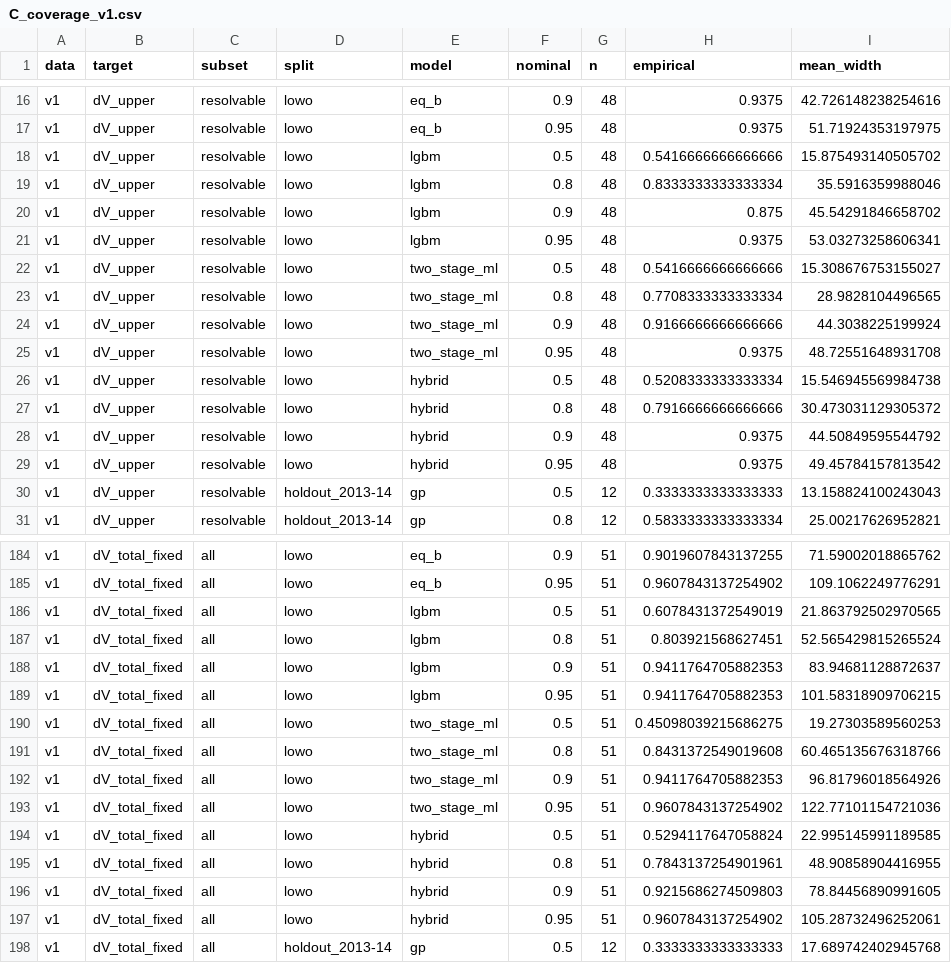
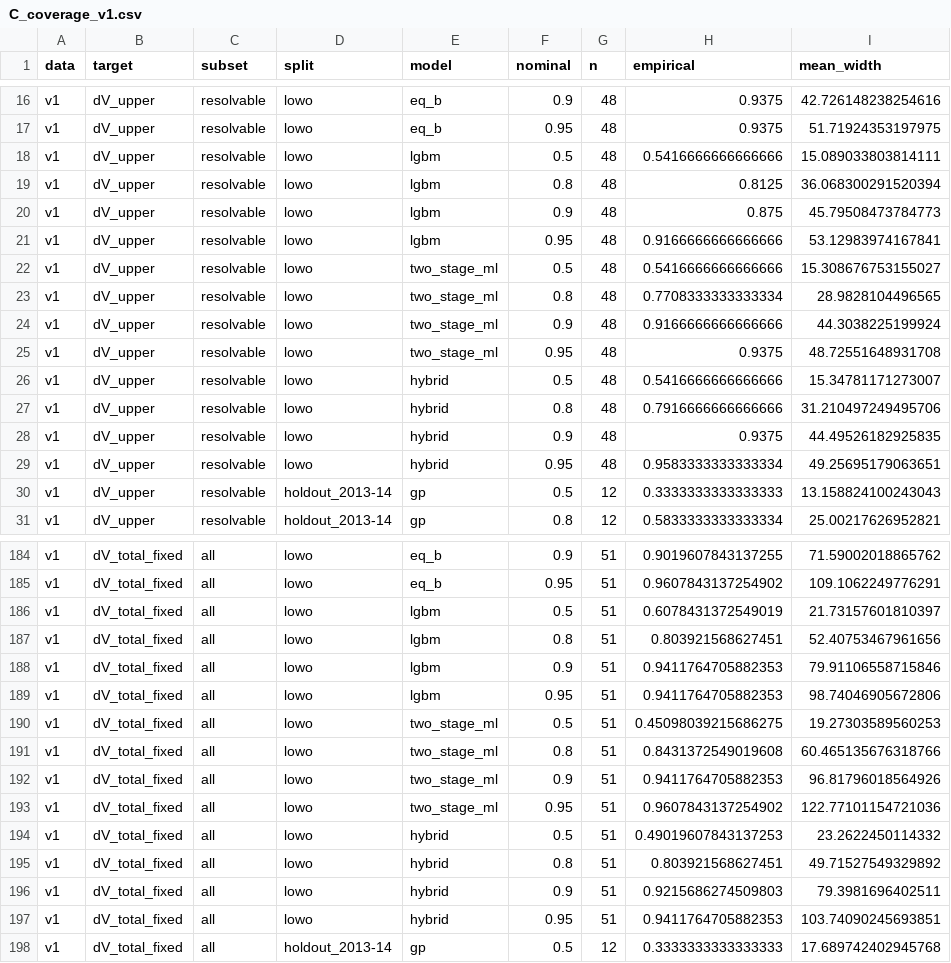
Before and after one commit to env-models/Beach_erosion, a CSV file: figures/tables/C_coverage_v1.csv, drawn as a sheet; only a part is shown, gaps mark what is left out; the diff covers the shown part only.

```diff
--- a/figures/tables/C_coverage_v1.csv
+++ b/figures/tables/C_coverage_v1.csv
@@ -17,6 +17,6 @@ v1,dV_upper,resolvable,lowo,eq_b,0.9,48,0.9375,42.726148238254616
 v1,dV_upper,resolvable,lowo,eq_b,0.95,48,0.9375,51.71924353197975
-v1,dV_upper,resolvable,lowo,lgbm,0.5,48,0.5416666666666666,15.875493140505702
-v1,dV_upper,resolvable,lowo,lgbm,0.8,48,0.8333333333333334,35.5916359988046
-v1,dV_upper,resolvable,lowo,lgbm,0.9,48,0.875,45.54291846658702
-v1,dV_upper,resolvable,lowo,lgbm,0.95,48,0.9375,53.03273258606341
+v1,dV_upper,resolvable,lowo,lgbm,0.5,48,0.5416666666666666,15.089033803814111
+v1,dV_upper,resolvable,lowo,lgbm,0.8,48,0.8125,36.068300291520394
+v1,dV_upper,resolvable,lowo,lgbm,0.9,48,0.875,45.79508473784773
+v1,dV_upper,resolvable,lowo,lgbm,0.95,48,0.9166666666666666,53.12983974167841
 v1,dV_upper,resolvable,lowo,two_stage_ml,0.5,48,0.5416666666666666,15.308676753155027
@@ -25,6 +25,6 @@ v1,dV_upper,resolvable,lowo,two_stage_ml,0.9,48,0.9166666666666666,44.3038225199
 v1,dV_upper,resolvable,lowo,two_stage_ml,0.95,48,0.9375,48.72551648931708
-v1,dV_upper,resolvable,lowo,hybrid,0.5,48,0.5208333333333334,15.546945569984738
-v1,dV_upper,resolvable,lowo,hybrid,0.8,48,0.7916666666666666,30.473031129305372
-v1,dV_upper,resolvable,lowo,hybrid,0.9,48,0.9375,44.50849595544792
-v1,dV_upper,resolvable,lowo,hybrid,0.95,48,0.9375,49.45784157813542
+v1,dV_upper,resolvable,lowo,hybrid,0.5,48,0.5416666666666666,15.34781171273007
+v1,dV_upper,resolvable,lowo,hybrid,0.8,48,0.7916666666666666,31.210497249495706
+v1,dV_upper,resolvable,lowo,hybrid,0.9,48,0.9375,44.49526182925835
+v1,dV_upper,resolvable,lowo,hybrid,0.95,48,0.9583333333333334,49.25695179063651
 v1,dV_upper,resolvable,holdout_2013-14,gp,0.5,12,0.3333333333333333,13.158824100243043
@@ -185,6 +185,6 @@ v1,dV_total_fixed,all,lowo,eq_b,0.9,51,0.9019607843137255,71.59002018865762
 v1,dV_total_fixed,all,lowo,eq_b,0.95,51,0.9607843137254902,109.1062249776291
-v1,dV_total_fixed,all,lowo,lgbm,0.5,51,0.6078431372549019,21.863792502970565
-v1,dV_total_fixed,all,lowo,lgbm,0.8,51,0.803921568627451,52.565429815265524
-v1,dV_total_fixed,all,lowo,lgbm,0.9,51,0.9411764705882353,83.94681128872637
-v1,dV_total_fixed,all,lowo,lgbm,0.95,51,0.9411764705882353,101.58318909706215
+v1,dV_total_fixed,all,lowo,lgbm,0.5,51,0.6078431372549019,21.73157601810397
+v1,dV_total_fixed,all,lowo,lgbm,0.8,51,0.803921568627451,52.40753467961656
+v1,dV_total_fixed,all,lowo,lgbm,0.9,51,0.9411764705882353,79.91106558715846
+v1,dV_total_fixed,all,lowo,lgbm,0.95,51,0.9411764705882353,98.74046905672806
 v1,dV_total_fixed,all,lowo,two_stage_ml,0.5,51,0.45098039215686275,19.27303589560253
@@ -193,6 +193,6 @@ v1,dV_total_fixed,all,lowo,two_stage_ml,0.9,51,0.9411764705882353,96.81796018564
 v1,dV_total_fixed,all,lowo,two_stage_ml,0.95,51,0.9607843137254902,122.77101154721036
-v1,dV_total_fixed,all,lowo,hybrid,0.5,51,0.5294117647058824,22.995145991189585
-v1,dV_total_fixed,all,lowo,hybrid,0.8,51,0.7843137254901961,48.90858904416955
-v1,dV_total_fixed,all,lowo,hybrid,0.9,51,0.9215686274509803,78.84456890991605
-v1,dV_total_fixed,all,lowo,hybrid,0.95,51,0.9607843137254902,105.28732496252061
+v1,dV_total_fixed,all,lowo,hybrid,0.5,51,0.49019607843137253,23.2622450114332
+v1,dV_total_fixed,all,lowo,hybrid,0.8,51,0.803921568627451,49.71527549329892
+v1,dV_total_fixed,all,lowo,hybrid,0.9,51,0.9215686274509803,79.3981696402511
+v1,dV_total_fixed,all,lowo,hybrid,0.95,51,0.9411764705882353,103.74090245693851
 v1,dV_total_fixed,all,holdout_2013-14,gp,0.5,12,0.3333333333333333,17.689742402945768
```
Also changed, not shown: 56 edited cells elsewhere in this file, figures/tables/C_pred_v1_dV_total_fixed_all_lowo.csv, figures/tables/C_pred_v1_dV_total_fixed_resolvable_holdout.csv, 25 other files.
